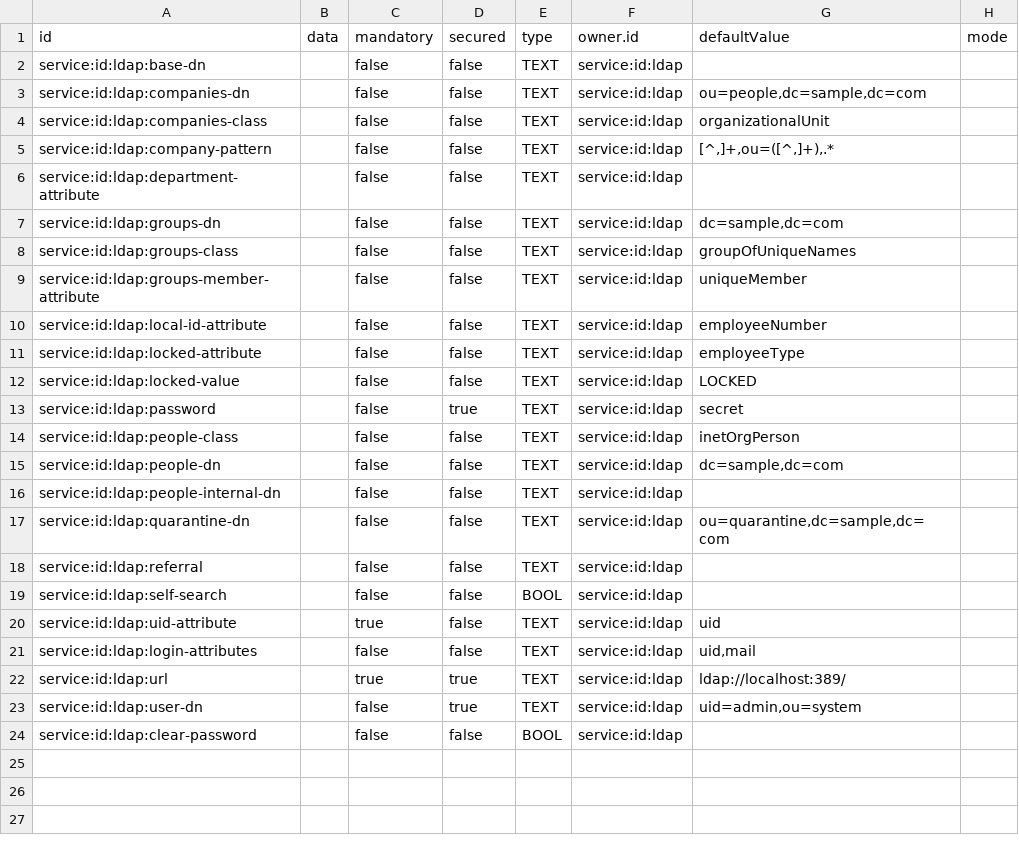
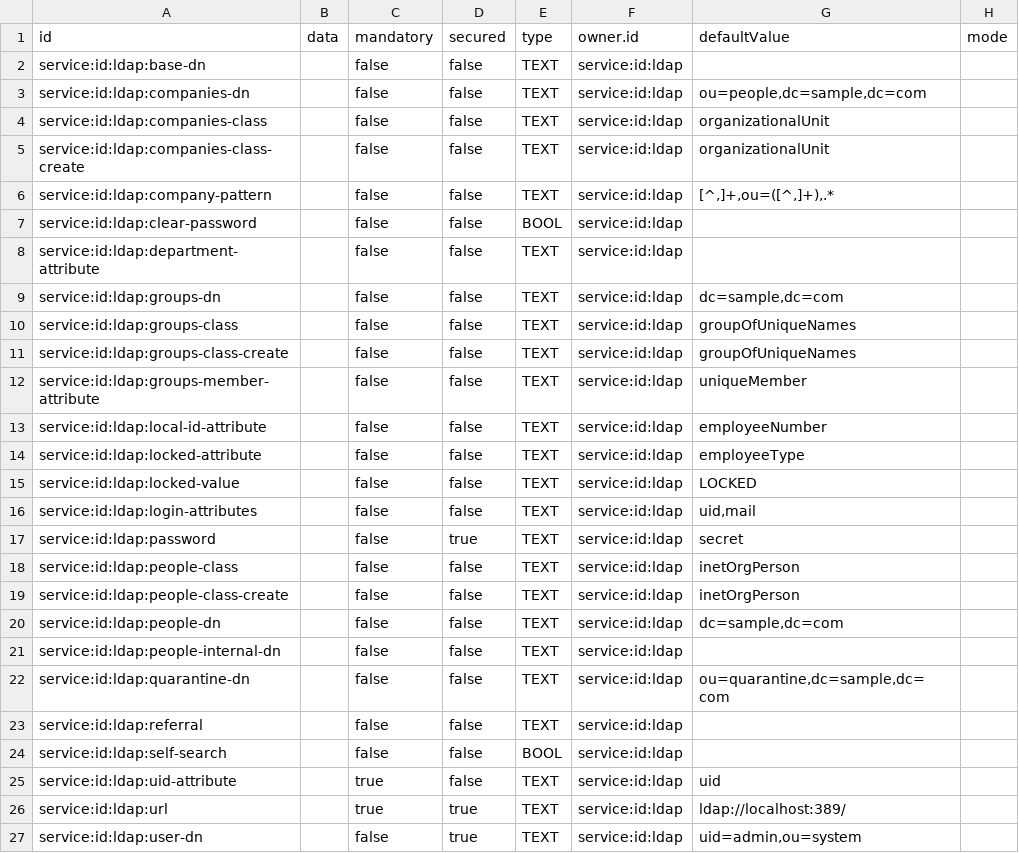
Before and after one commit to ligoj/plugin-id-ldap, a CSV file: src/main/resources/csv/parameter.csv, drawn as a sheet.

Commit message:
Add custom LDAP classes for creation

```diff
--- a/src/main/resources/csv/parameter.csv
+++ b/src/main/resources/csv/parameter.csv
@@ -4,3 +4,5 @@ service:id:ldap:companies-dn;;false;false;TEXT;service:id:ldap;ou=people,dc=samp
 service:id:ldap:companies-class;;false;false;TEXT;service:id:ldap;organizationalUnit
+service:id:ldap:companies-class-create;;false;false;TEXT;service:id:ldap;organizationalUnit
 service:id:ldap:company-pattern;;false;false;TEXT;service:id:ldap;[^,]+,ou=([^,]+),.*
+service:id:ldap:clear-password;;false;false;BOOL;service:id:ldap
 service:id:ldap:department-attribute;;false;false;TEXT;service:id:ldap
@@ -8,2 +10,3 @@ service:id:ldap:groups-dn;;false;false;TEXT;service:id:ldap;dc=sample,dc=com
 service:id:ldap:groups-class;;false;false;TEXT;service:id:ldap;groupOfUniqueNames
+service:id:ldap:groups-class-create;;false;false;TEXT;service:id:ldap;groupOfUniqueNames
 service:id:ldap:groups-member-attribute;;false;false;TEXT;service:id:ldap;uniqueMember
@@ -12,4 +15,6 @@ service:id:ldap:locked-attribute;;false;false;TEXT;service:id:ldap;employeeType
 service:id:ldap:locked-value;;false;false;TEXT;service:id:ldap;LOCKED
+service:id:ldap:login-attributes;;false;false;TEXT;service:id:ldap;uid,mail
 service:id:ldap:password;;false;true;TEXT;service:id:ldap;secret
 service:id:ldap:people-class;;false;false;TEXT;service:id:ldap;inetOrgPerson
+service:id:ldap:people-class-create;;false;false;TEXT;service:id:ldap;inetOrgPerson
 service:id:ldap:people-dn;;false;false;TEXT;service:id:ldap;dc=sample,dc=com
@@ -20,5 +25,3 @@ service:id:ldap:self-search;;false;false;BOOL;service:id:ldap
 service:id:ldap:uid-attribute;;true;false;TEXT;service:id:ldap;uid
-service:id:ldap:login-attributes;;false;false;TEXT;service:id:ldap;uid,mail
 service:id:ldap:url;;true;true;TEXT;service:id:ldap;ldap://localhost:389/
 service:id:ldap:user-dn;;false;true;TEXT;service:id:ldap;uid=admin,ou=system
-service:id:ldap:clear-password;;false;false;BOOL;service:id:ldap
```
Also changed, not shown: 13 other files.
